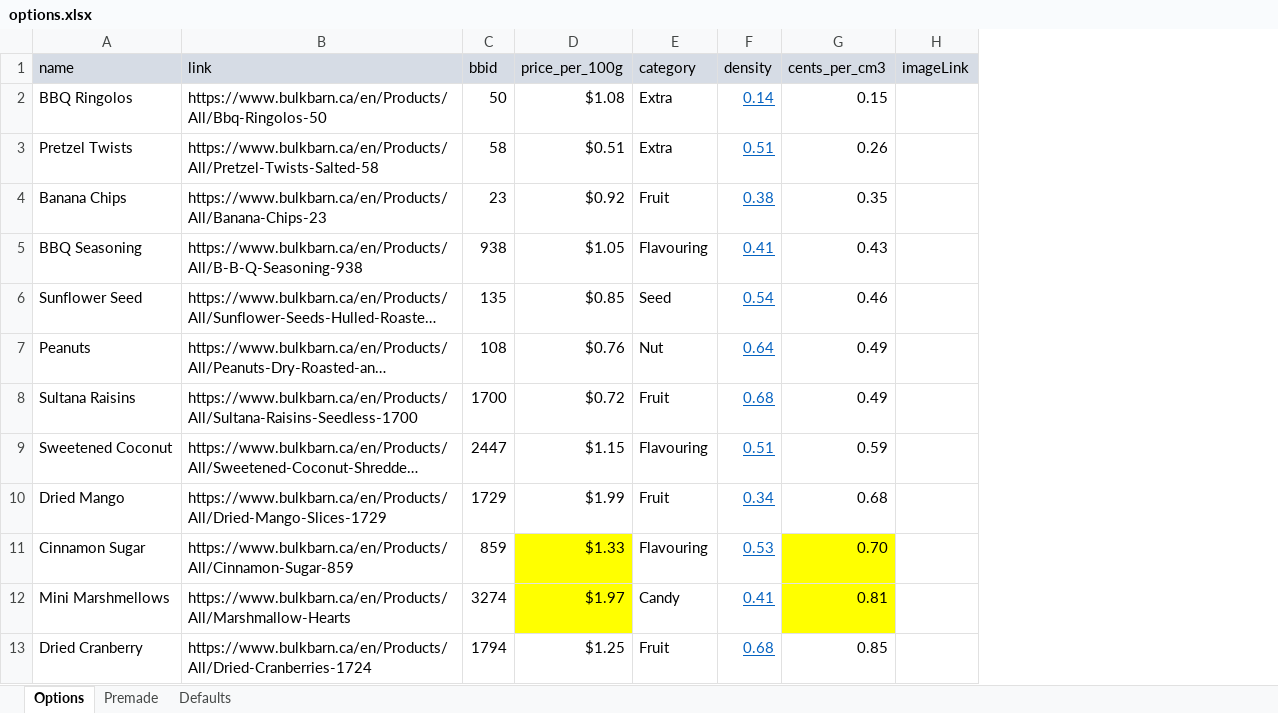
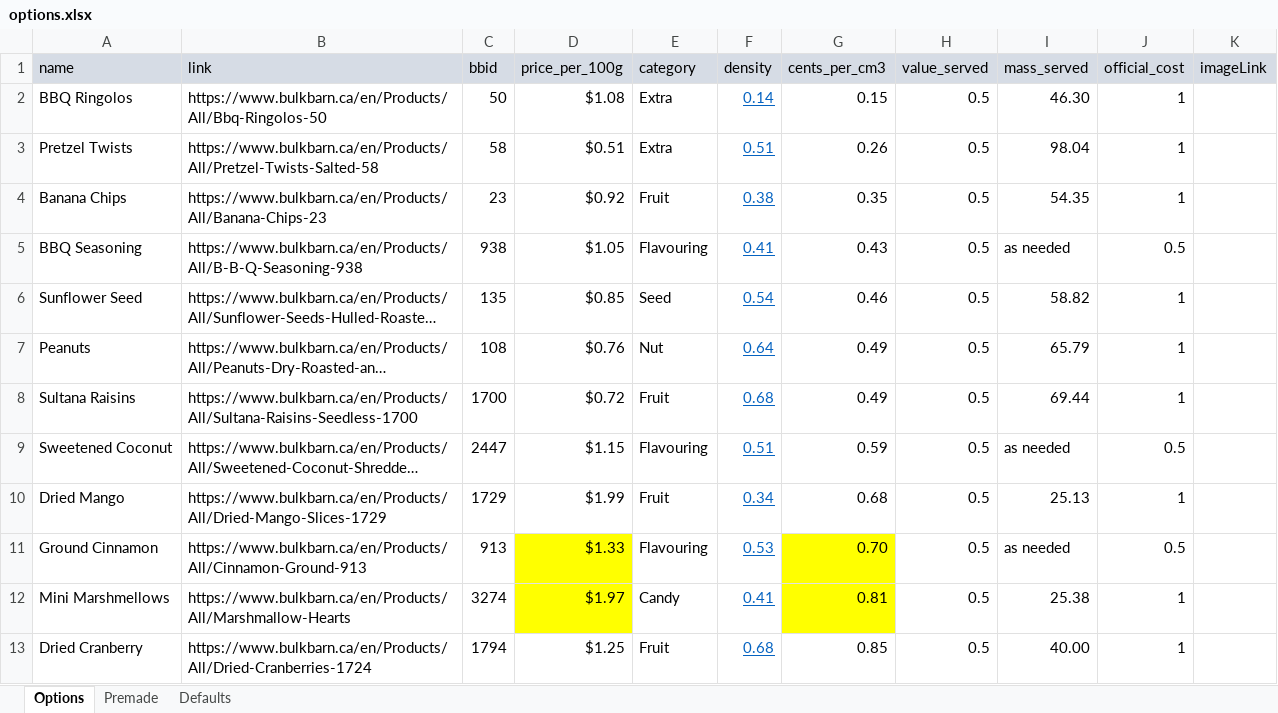
Before and after one commit to thetrailmixfactory/thetrailmixfactory.github.io, an Excel workbook: src/options.xlsx, sheet Options, drawn as a sheet; only a part is shown; long unchanged cells end in …; values as stored, in another font and other column widths than the file's, no borders; conditional formats not drawn; the diff names each change by its address in the sheet, - before the commit and + after, or states it on an @@ line.

```diff
--- a/src/options.xlsx (sheet Options)
+++ b/src/options.xlsx (sheet Options)
+column H (value_served), rows 2-13: all 0.5
+column I (mass_served), rows 2-13: 46.30 | 98.04 | 54.35 | as needed | 58.82 | 65.79 | 69.44 | as needed | 25.13 | as needed | 25.38 | 40.00
+column J (official_cost), rows 2-13: 1 | 1 | 1 | 0.5 | 1 | 1 | 1 | 0.5 | 1 | 0.5 | 1 | 1
-A11 (name): Cinnamon Sugar
+A11 (name): Ground Cinnamon
-B11 (link): https://www.bulkbarn.ca/en/Products/All/Cinnamon-Sugar-859
+B11 (link): https://www.bulkbarn.ca/en/Products/All/Cinnamon-Ground-913
-C11 (bbid): 859
+C11 (bbid): 913
```
Also changed, not shown: sheet Premade, 4 other files.
